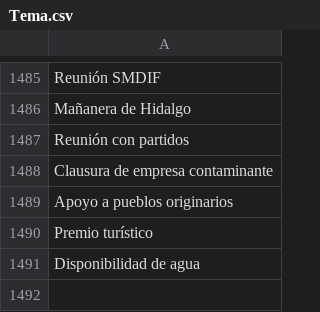
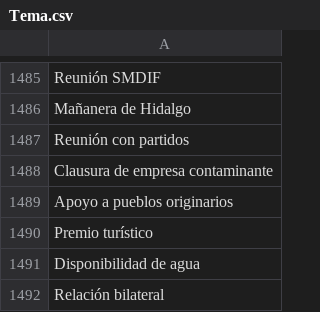
Before and after one commit to thelonious9/capturanotas, a CSV file: Tema.csv, drawn as a sheet; only a part is shown, gaps mark what is left out.

Commit message:
Homologación de temas

```diff
--- a/Tema.csv
+++ b/Tema.csv
@@ -1491 +1491,2 @@ Premio turístico
 Disponibilidad de agua
+Relación bilateral
```
